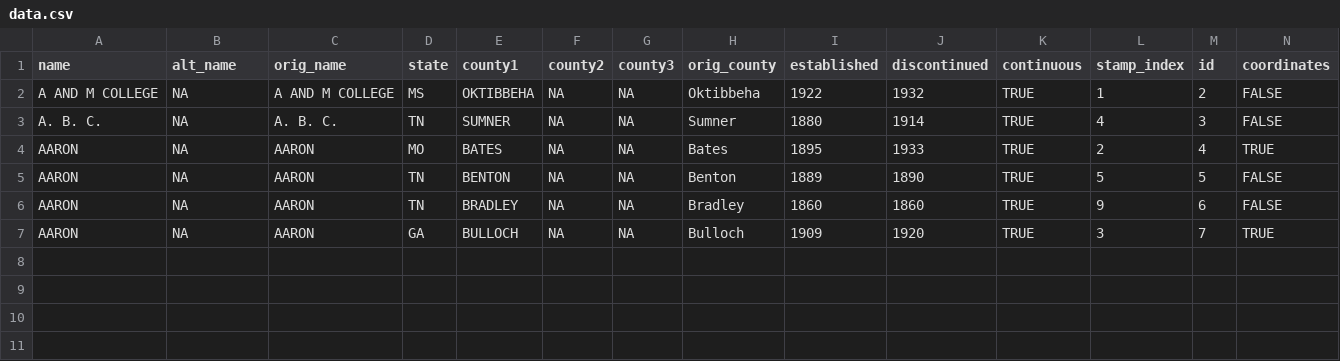
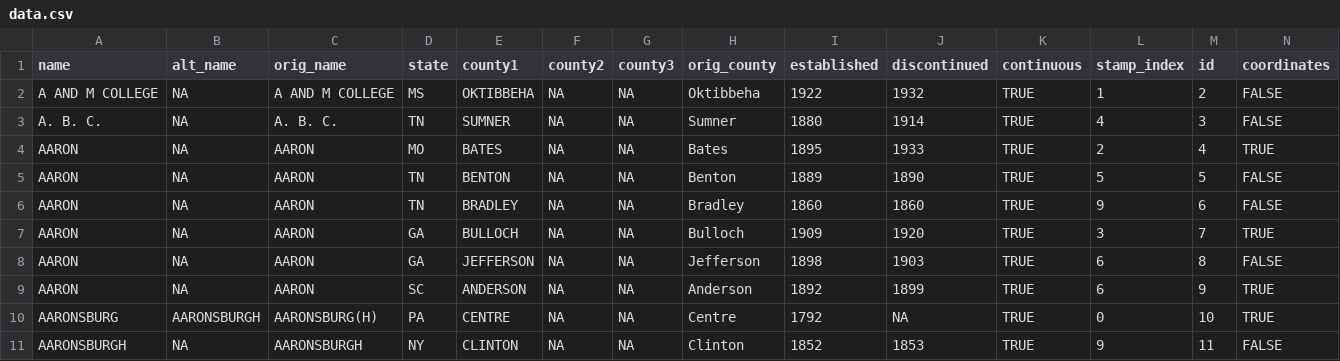
Before and after one commit to meersel/rs_try_out, a CSV file: tt_us_post_office/data.csv, drawn as a sheet; only a part is shown; rows hold the shown columns only; the diff names each change by its address in the sheet, - before the commit and + after, or states it on an @@ line.

Commit message:
update tt_us_post_office

```diff
--- a/tt_us_post_office/data.csv
+++ b/tt_us_post_office/data.csv
+row 8: AARON | NA | AARON | GA | JEFFERSON | NA | NA | Jefferson | 1898 | 1903 | TRUE | 6 | 8 | FALSE
+row 9: AARON | NA | AARON | SC | ANDERSON | NA | NA | Anderson | 1892 | 1899 | TRUE | 6 | 9 | TRUE
+row 10: AARONSBURG | AARONSBURGH | AARONSBURG(H) | PA | CENTRE | NA | NA | Centre | 1792 | NA | TRUE | 0 | 10 | TRUE
+row 11: AARONSBURGH | NA | AARONSBURGH | NY | CLINTON | NA | NA | Clinton | 1852 | 1853 | TRUE | 9 | 11 | FALSE
```
Also changed, not shown: 3 other files.
